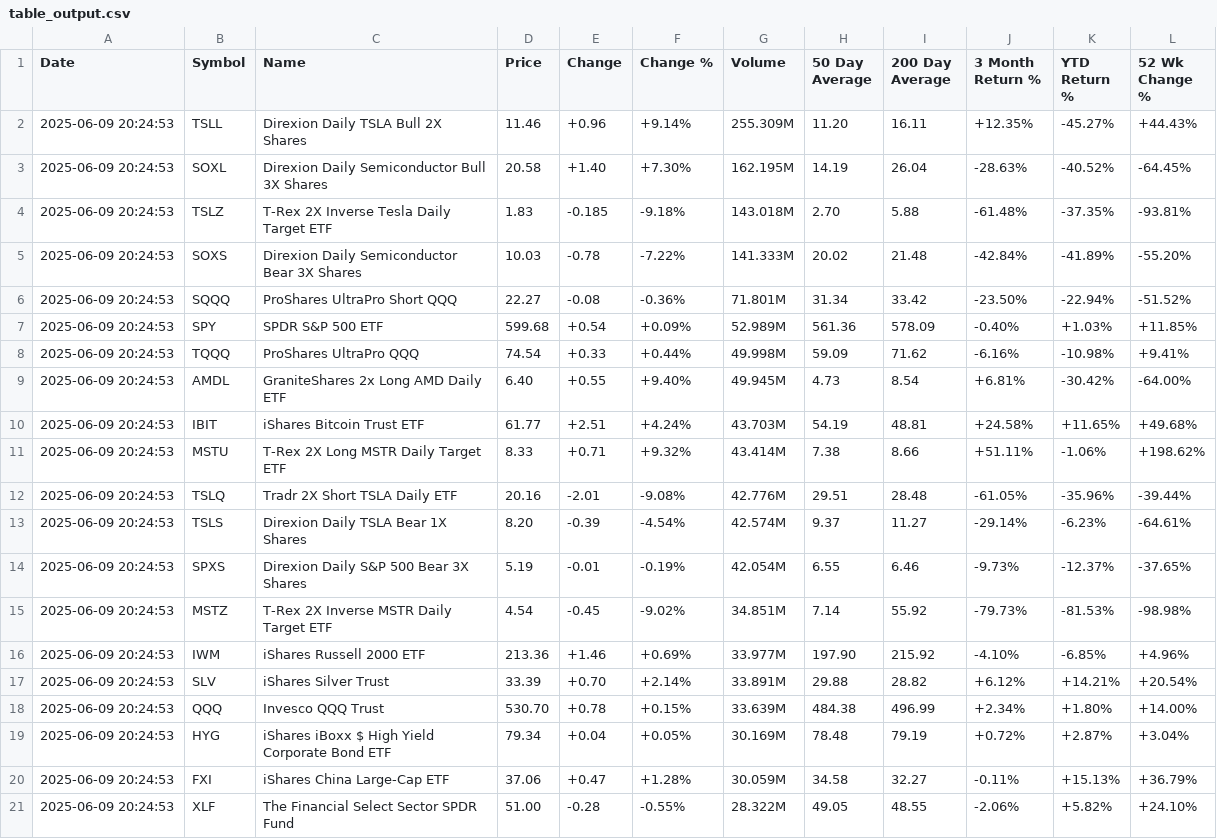
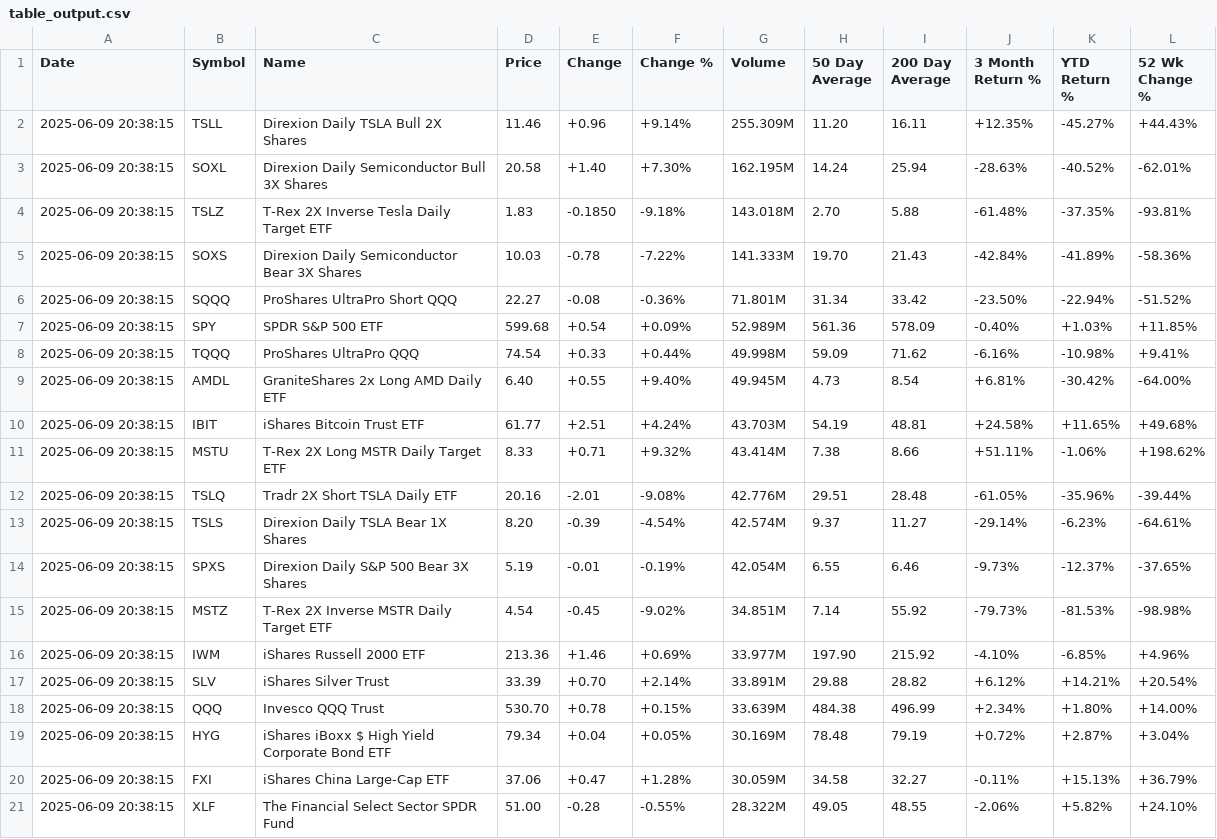
Before and after one commit to tonypeng1/agent, a CSV file: table_output.csv, drawn as a sheet.

```diff
--- a/table_output.csv
+++ b/table_output.csv
@@ -1,21 +1,21 @@
 Date,Symbol,Name,Price,Change,Change %,Volume,50 Day Average,200 Day Average,3 Month Return %,YTD Return %,52 Wk Change %
-2025-06-09 20:24:53,TSLL,Direxion Daily TSLA Bull 2X Shares,11.46,+0.96,+9.14%,255.309M,11.20,16.11,+12.35%,-45.27%,+44.43%
-2025-06-09 20:24:53,SOXL,Direxion Daily Semiconductor Bull 3X Shares,20.58,+1.40,+7.30%,162.195M,14.19,26.04,-28.63%,-40.52%,-64.45%
-2025-06-09 20:24:53,TSLZ,T-Rex 2X Inverse Tesla Daily Target ETF,1.83,-0.185,-9.18%,143.018M,2.70,5.88,-61.48%,-37.35%,-93.81%
-2025-06-09 20:24:53,SOXS,Direxion Daily Semiconductor Bear 3X Shares,10.03,-0.78,-7.22%,141.333M,20.02,21.48,-42.84%,-41.89%,-55.20%
-2025-06-09 20:24:53,SQQQ,ProShares UltraPro Short QQQ,22.27,-0.08,-0.36%,71.801M,31.34,33.42,-23.50%,-22.94%,-51.52%
-2025-06-09 20:24:53,SPY,SPDR S&P 500 ETF,599.68,+0.54,+0.09%,52.989M,561.36,578.09,-0.40%,+1.03%,+11.85%
-2025-06-09 20:24:53,TQQQ,ProShares UltraPro QQQ,74.54,+0.33,+0.44%,49.998M,59.09,71.62,-6.16%,-10.98%,+9.41%
-2025-06-09 20:24:53,AMDL,GraniteShares 2x Long AMD Daily ETF,6.40,+0.55,+9.40%,49.945M,4.73,8.54,+6.81%,-30.42%,-64.00%
-2025-06-09 20:24:53,IBIT,iShares Bitcoin Trust ETF,61.77,+2.51,+4.24%,43.703M,54.19,48.81,+24.58%,+11.65%,+49.68%
-2025-06-09 20:24:53,MSTU,T-Rex 2X Long MSTR Daily Target ETF,8.33,+0.71,+9.32%,43.414M,7.38,8.66,+51.11%,-1.06%,+198.62%
-2025-06-09 20:24:53,TSLQ,Tradr 2X Short TSLA Daily ETF,20.16,-2.01,-9.08%,42.776M,29.51,28.48,-61.05%,-35.96%,-39.44%
-2025-06-09 20:24:53,TSLS,Direxion Daily TSLA Bear 1X Shares,8.20,-0.39,-4.54%,42.574M,9.37,11.27,-29.14%,-6.23%,-64.61%
-2025-06-09 20:24:53,SPXS,Direxion Daily S&P 500 Bear 3X Shares,5.19,-0.01,-0.19%,42.054M,6.55,6.46,-9.73%,-12.37%,-37.65%
-2025-06-09 20:24:53,MSTZ,T-Rex 2X Inverse MSTR Daily Target ETF,4.54,-0.45,-9.02%,34.851M,7.14,55.92,-79.73%,-81.53%,-98.98%
-2025-06-09 20:24:53,IWM,iShares Russell 2000 ETF,213.36,+1.46,+0.69%,33.977M,197.90,215.92,-4.10%,-6.85%,+4.96%
-2025-06-09 20:24:53,SLV,iShares Silver Trust,33.39,+0.70,+2.14%,33.891M,29.88,28.82,+6.12%,+14.21%,+20.54%
-2025-06-09 20:24:53,QQQ,Invesco QQQ Trust,530.70,+0.78,+0.15%,33.639M,484.38,496.99,+2.34%,+1.80%,+14.00%
-2025-06-09 20:24:53,HYG,iShares iBoxx $ High Yield Corporate Bond ETF,79.34,+0.04,+0.05%,30.169M,78.48,79.19,+0.72%,+2.87%,+3.04%
-2025-06-09 20:24:53,FXI,iShares China Large-Cap ETF,37.06,+0.47,+1.28%,30.059M,34.58,32.27,-0.11%,+15.13%,+36.79%
-2025-06-09 20:24:53,XLF,The Financial Select Sector SPDR Fund,51.00,-0.28,-0.55%,28.322M,49.05,48.55,-2.06%,+5.82%,+24.10%
+2025-06-09 20:38:15,TSLL,Direxion Daily TSLA Bull 2X Shares,11.46,+0.96,+9.14%,255.309M,11.20,16.11,+12.35%,-45.27%,+44.43%
+2025-06-09 20:38:15,SOXL,Direxion Daily Semiconductor Bull 3X Shares,20.58,+1.40,+7.30%,162.195M,14.24,25.94,-28.63%,-40.52%,-62.01%
+2025-06-09 20:38:15,TSLZ,T-Rex 2X Inverse Tesla Daily Target ETF,1.83,-0.1850,-9.18%,143.018M,2.70,5.88,-61.48%,-37.35%,-93.81%
+2025-06-09 20:38:15,SOXS,Direxion Daily Semiconductor Bear 3X Shares,10.03,-0.78,-7.22%,141.333M,19.70,21.43,-42.84%,-41.89%,-58.36%
+2025-06-09 20:38:15,SQQQ,ProShares UltraPro Short QQQ,22.27,-0.08,-0.36%,71.801M,31.34,33.42,-23.50%,-22.94%,-51.52%
+2025-06-09 20:38:15,SPY,SPDR S&P 500 ETF,599.68,+0.54,+0.09%,52.989M,561.36,578.09,-0.40%,+1.03%,+11.85%
+2025-06-09 20:38:15,TQQQ,ProShares UltraPro QQQ,74.54,+0.33,+0.44%,49.998M,59.09,71.62,-6.16%,-10.98%,+9.41%
+2025-06-09 20:38:15,AMDL,GraniteShares 2x Long AMD Daily ETF,6.40,+0.55,+9.40%,49.945M,4.73,8.54,+6.81%,-30.42%,-64.00%
+2025-06-09 20:38:15,IBIT,iShares Bitcoin Trust ETF,61.77,+2.51,+4.24%,43.703M,54.19,48.81,+24.58%,+11.65%,+49.68%
+2025-06-09 20:38:15,MSTU,T-Rex 2X Long MSTR Daily Target ETF,8.33,+0.71,+9.32%,43.414M,7.38,8.66,+51.11%,-1.06%,+198.62%
+2025-06-09 20:38:15,TSLQ,Tradr 2X Short TSLA Daily ETF,20.16,-2.01,-9.08%,42.776M,29.51,28.48,-61.05%,-35.96%,-39.44%
+2025-06-09 20:38:15,TSLS,Direxion Daily TSLA Bear 1X Shares,8.20,-0.39,-4.54%,42.574M,9.37,11.27,-29.14%,-6.23%,-64.61%
+2025-06-09 20:38:15,SPXS,Direxion Daily S&P 500 Bear 3X Shares,5.19,-0.01,-0.19%,42.054M,6.55,6.46,-9.73%,-12.37%,-37.65%
+2025-06-09 20:38:15,MSTZ,T-Rex 2X Inverse MSTR Daily Target ETF,4.54,-0.45,-9.02%,34.851M,7.14,55.92,-79.73%,-81.53%,-98.98%
+2025-06-09 20:38:15,IWM,iShares Russell 2000 ETF,213.36,+1.46,+0.69%,33.977M,197.90,215.92,-4.10%,-6.85%,+4.96%
+2025-06-09 20:38:15,SLV,iShares Silver Trust,33.39,+0.70,+2.14%,33.891M,29.88,28.82,+6.12%,+14.21%,+20.54%
+2025-06-09 20:38:15,QQQ,Invesco QQQ Trust,530.70,+0.78,+0.15%,33.639M,484.38,496.99,+2.34%,+1.80%,+14.00%
+2025-06-09 20:38:15,HYG,iShares iBoxx $ High Yield Corporate Bond ETF,79.34,+0.04,+0.05%,30.169M,78.48,79.19,+0.72%,+2.87%,+3.04%
+2025-06-09 20:38:15,FXI,iShares China Large-Cap ETF,37.06,+0.47,+1.28%,30.059M,34.58,32.27,-0.11%,+15.13%,+36.79%
+2025-06-09 20:38:15,XLF,The Financial Select Sector SPDR Fund,51.00,-0.28,-0.55%,28.322M,49.05,48.55,-2.06%,+5.82%,+24.10%
```
Also changed, not shown: 1 other file.
